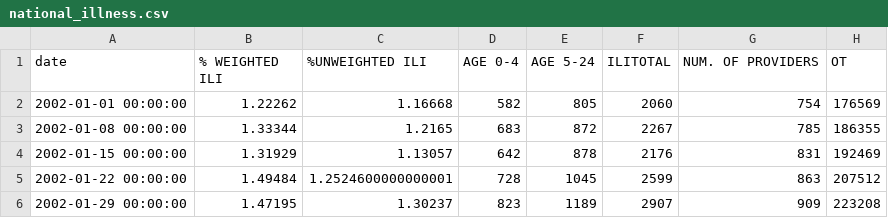
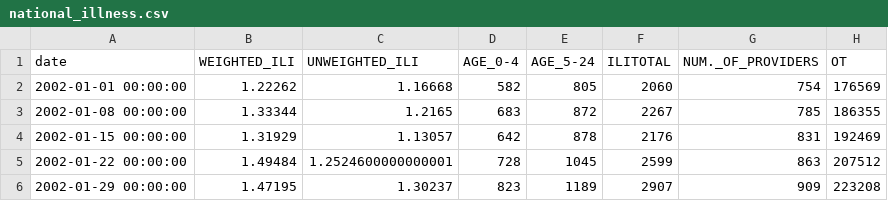
Before and after one commit to 841194253/DL_class, a CSV file: exam_latest/dataset/illness/national_illness.csv, drawn as a sheet; only a part is shown.

```diff
--- a/exam_latest/dataset/illness/national_illness.csv
+++ b/exam_latest/dataset/illness/national_illness.csv
@@ -1,2 +1,2 @@
-date,% WEIGHTED ILI,%UNWEIGHTED ILI,AGE 0-4,AGE 5-24,ILITOTAL,NUM. OF PROVIDERS,OT
+date,WEIGHTED_ILI,UNWEIGHTED_ILI,AGE_0-4,AGE_5-24,ILITOTAL,NUM._OF_PROVIDERS,OT
 2002-01-01 00:00:00,1.22262,1.16668,582,805,2060,754,176569
```
Also changed, not shown: 3 other files.
